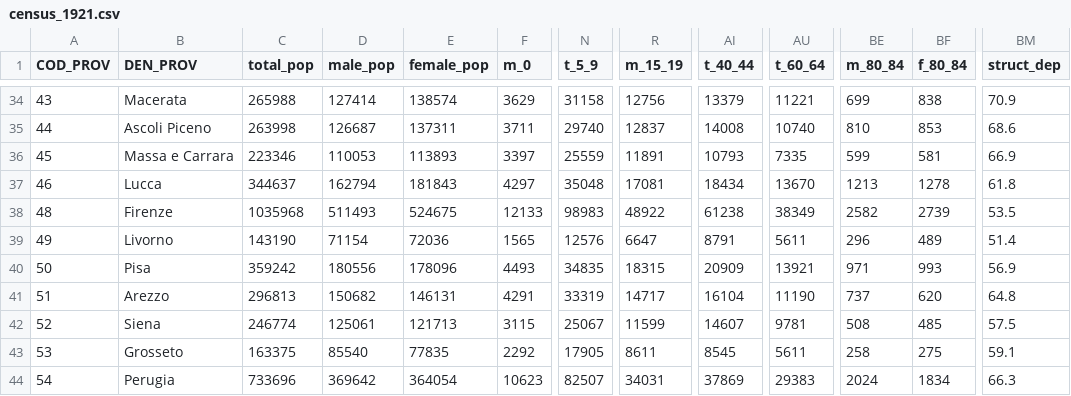
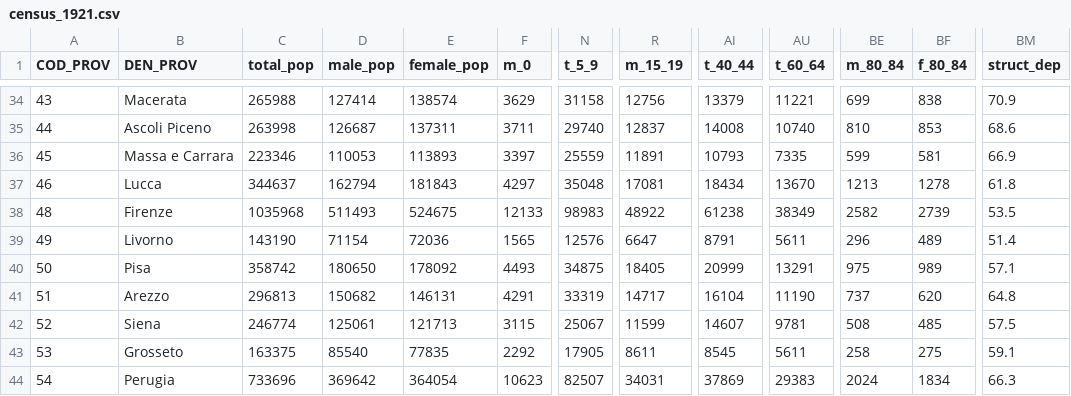
Before and after one commit to nicolabarban/demopast, a CSV file: data/census/census_1921.csv, drawn as a sheet; only a part is shown, gaps mark what is left out; the diff names each change by its address in the sheet, - before the commit and + after, or states it on an @@ line.

```diff
--- a/data/census/census_1921.csv
+++ b/data/census/census_1921.csv
-C40 (total_pop): 359242
+C40 (total_pop): 358742
-D40 (male_pop): 180556
+D40 (male_pop): 180650
-E40 (female_pop): 178096
+E40 (female_pop): 178092
-N40 (t_5_9): 34835
+N40 (t_5_9): 34875
-R40 (m_15_19): 18315
+R40 (m_15_19): 18405
-AI40 (t_40_44): 20909
+AI40 (t_40_44): 20999
-AU40 (t_60_64): 13921
+AU40 (t_60_64): 13291
-BE40 (m_80_84): 971
+BE40 (m_80_84): 975
-BF40 (f_80_84): 993
+BF40 (f_80_84): 989
-BM40 (struct_dep): 56.9
+BM40 (struct_dep): 57.1
```
Also changed, not shown: data/census/census_1931.csv, data/census/census_1936.csv, 5 other files.
